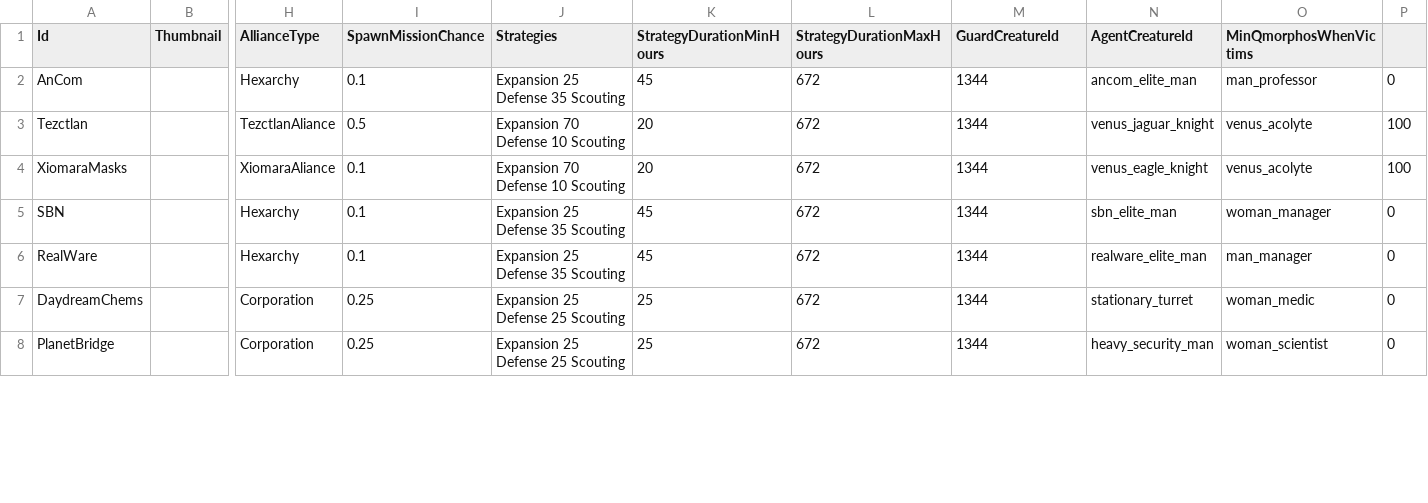
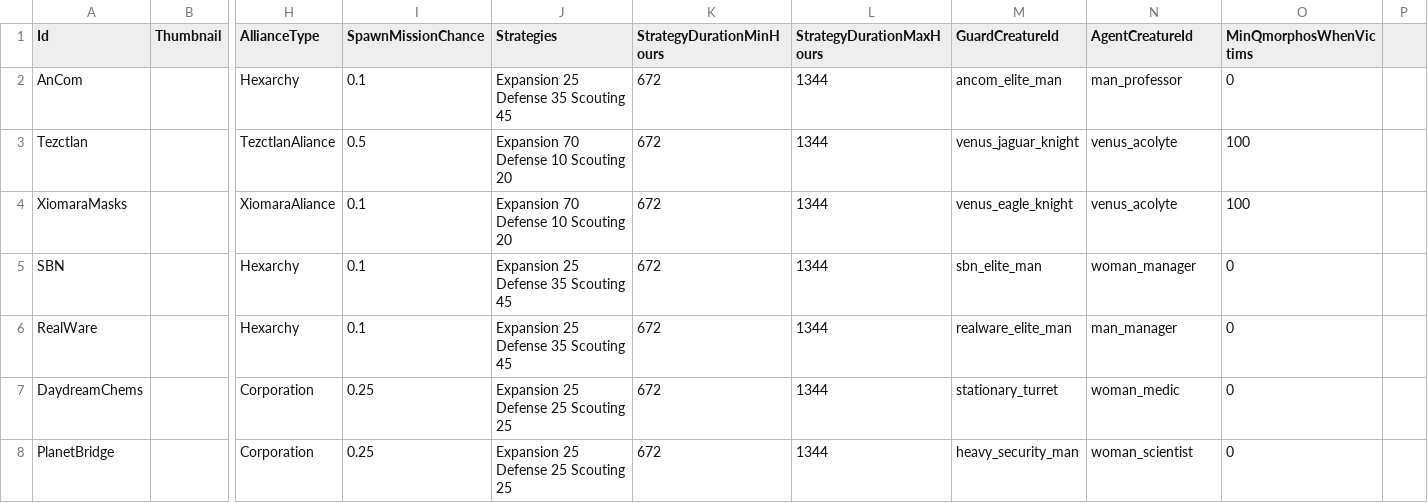
Before and after one commit to BeatAroundTheBuscher/quasimorph_mods, a CSV file: advanced_start/original_start_modified.csv, drawn as a sheet; only a part is shown, gaps mark what is left out; the diff covers the shown part only; the diff names each change by its address in the sheet, - before the commit and + after, or states it on an @@ line.

```diff
--- a/advanced_start/original_start_modified.csv
+++ b/advanced_start/original_start_modified.csv
-J2 (Strategies): Expansion 25 Defense 35 Scouting
+J2 (Strategies): Expansion 25 Defense 35 Scouting 45
-K2 (StrategyDurationMinHours): 45
+K2 (StrategyDurationMinHours): 672
-L2:L8 (StrategyDurationMaxHours): 672
+L2:L8 (StrategyDurationMaxHours): 1344
-M2 (GuardCreatureId): 1344
+M2 (GuardCreatureId): ancom_elite_man
-N2 (AgentCreatureId): ancom_elite_man
+N2 (AgentCreatureId): man_professor
-O2 (MinQmorphosWhenVictims): man_professor
+O2 (MinQmorphosWhenVictims): 0
-P2: 0
+P2: (empty)
-J3:J4 (Strategies): Expansion 70 Defense 10 Scouting
+J3:J4 (Strategies): Expansion 70 Defense 10 Scouting 20
-K3:K4 (StrategyDurationMinHours): 20
+K3:K4 (StrategyDurationMinHours): 672
-M3 (GuardCreatureId): 1344
+M3 (GuardCreatureId): venus_jaguar_knight
-N3 (AgentCreatureId): venus_jaguar_knight
+N3 (AgentCreatureId): venus_acolyte
-O3:O4 (MinQmorphosWhenVictims): venus_acolyte
+O3:O4 (MinQmorphosWhenVictims): 100
-P3:P4: 100
+P3:P4: (empty)
-M4 (GuardCreatureId): 1344
+M4 (GuardCreatureId): venus_eagle_knight
-N4 (AgentCreatureId): venus_eagle_knight
+N4 (AgentCreatureId): venus_acolyte
-J5:J6 (Strategies): Expansion 25 Defense 35 Scouting
+J5:J6 (Strategies): Expansion 25 Defense 35 Scouting 45
-K5:K6 (StrategyDurationMinHours): 45
+K5:K6 (StrategyDurationMinHours): 672
-M5 (GuardCreatureId): 1344
+M5 (GuardCreatureId): sbn_elite_man
-N5 (AgentCreatureId): sbn_elite_man
+N5 (AgentCreatureId): woman_manager
-O5 (MinQmorphosWhenVictims): woman_manager
+O5 (MinQmorphosWhenVictims): 0
-P5:P8: 0
+P5:P8: (empty)
-M6 (GuardCreatureId): 1344
+M6 (GuardCreatureId): realware_elite_man
-N6 (AgentCreatureId): realware_elite_man
+N6 (AgentCreatureId): man_manager
-O6 (MinQmorphosWhenVictims): man_manager
+O6 (MinQmorphosWhenVictims): 0
-J7:J8 (Strategies): Expansion 25 Defense 25 Scouting
+J7:J8 (Strategies): Expansion 25 Defense 25 Scouting 25
-K7:K8 (StrategyDurationMinHours): 25
+K7:K8 (StrategyDurationMinHours): 672
-M7 (GuardCreatureId): 1344
+M7 (GuardCreatureId): stationary_turret
-N7 (AgentCreatureId): stationary_turret
+N7 (AgentCreatureId): woman_medic
-O7 (MinQmorphosWhenVictims): woman_medic
+O7 (MinQmorphosWhenVictims): 0
-M8 (GuardCreatureId): 1344
+M8 (GuardCreatureId): heavy_security_man
-N8 (AgentCreatureId): heavy_security_man
+N8 (AgentCreatureId): woman_scientist
-O8 (MinQmorphosWhenVictims): woman_scientist
+O8 (MinQmorphosWhenVictims): 0
```
Also changed, not shown: 58 edited cells elsewhere in this file, 1 other file.
